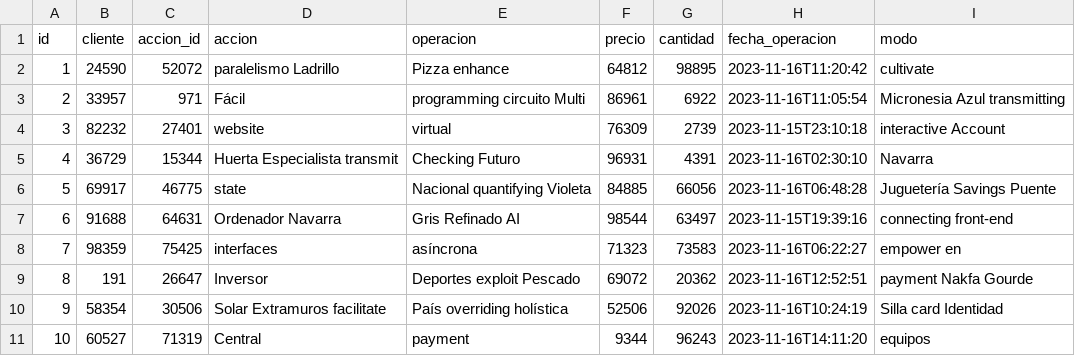
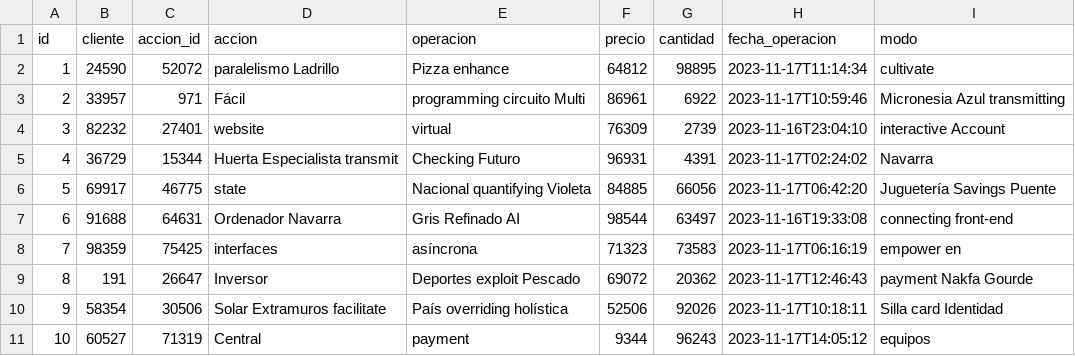
Before and after one commit to franespinola/Programacion-2-final, a CSV file: src/main/resources/config/liquibase/fake-data/ordenes.csv, drawn as a sheet.

```diff
--- a/src/main/resources/config/liquibase/fake-data/ordenes.csv
+++ b/src/main/resources/config/liquibase/fake-data/ordenes.csv
@@ -1,11 +1,11 @@
 id;cliente;accion_id;accion;operacion;precio;cantidad;fecha_operacion;modo
-1;24590;52072;paralelismo Ladrillo;Pizza enhance;64812;98895;2023-11-16T11:20:42;cultivate
-2;33957;971;Fácil;programming circuito Multi;86961;6922;2023-11-16T11:05:54;Micronesia Azul transmitting
-3;82232;27401;website;virtual;76309;2739;2023-11-15T23:10:18;interactive Account
-4;36729;15344;Huerta Especialista transmit;Checking Futuro;96931;4391;2023-11-16T02:30:10;Navarra
-5;69917;46775;state;Nacional quantifying Violeta;84885;66056;2023-11-16T06:48:28;Juguetería Savings Puente
-6;91688;64631;Ordenador Navarra;Gris Refinado AI;98544;63497;2023-11-15T19:39:16;connecting front-end
-7;98359;75425;interfaces;asíncrona;71323;73583;2023-11-16T06:22:27;empower en
-8;191;26647;Inversor;Deportes exploit Pescado;69072;20362;2023-11-16T12:52:51;payment Nakfa Gourde
-9;58354;30506;Solar Extramuros facilitate;País overriding holística;52506;92026;2023-11-16T10:24:19;Silla card Identidad
-10;60527;71319;Central;payment;9344;96243;2023-11-16T14:11:20;equipos
+1;24590;52072;paralelismo Ladrillo;Pizza enhance;64812;98895;2023-11-17T11:14:34;cultivate
+2;33957;971;Fácil;programming circuito Multi;86961;6922;2023-11-17T10:59:46;Micronesia Azul transmitting
+3;82232;27401;website;virtual;76309;2739;2023-11-16T23:04:10;interactive Account
+4;36729;15344;Huerta Especialista transmit;Checking Futuro;96931;4391;2023-11-17T02:24:02;Navarra
+5;69917;46775;state;Nacional quantifying Violeta;84885;66056;2023-11-17T06:42:20;Juguetería Savings Puente
+6;91688;64631;Ordenador Navarra;Gris Refinado AI;98544;63497;2023-11-16T19:33:08;connecting front-end
+7;98359;75425;interfaces;asíncrona;71323;73583;2023-11-17T06:16:19;empower en
+8;191;26647;Inversor;Deportes exploit Pescado;69072;20362;2023-11-17T12:46:43;payment Nakfa Gourde
+9;58354;30506;Solar Extramuros facilitate;País overriding holística;52506;92026;2023-11-17T10:18:11;Silla card Identidad
+10;60527;71319;Central;payment;9344;96243;2023-11-17T14:05:12;equipos
```
Also changed, not shown: 25 other files.
